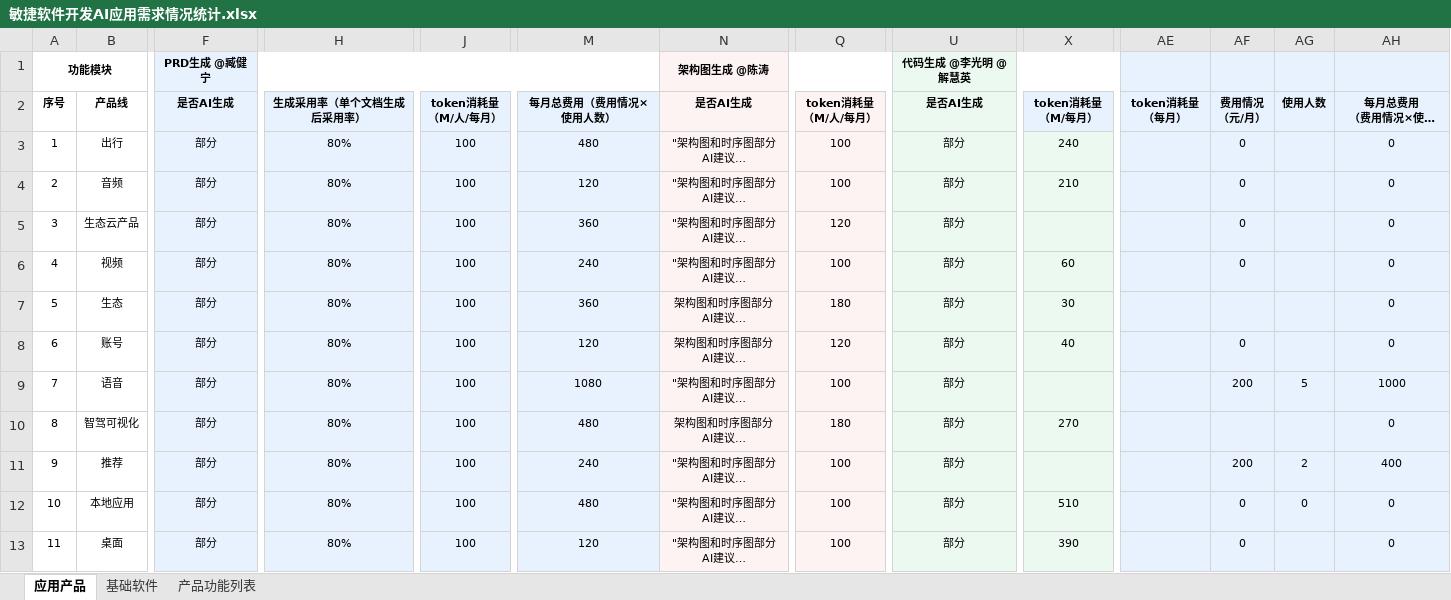
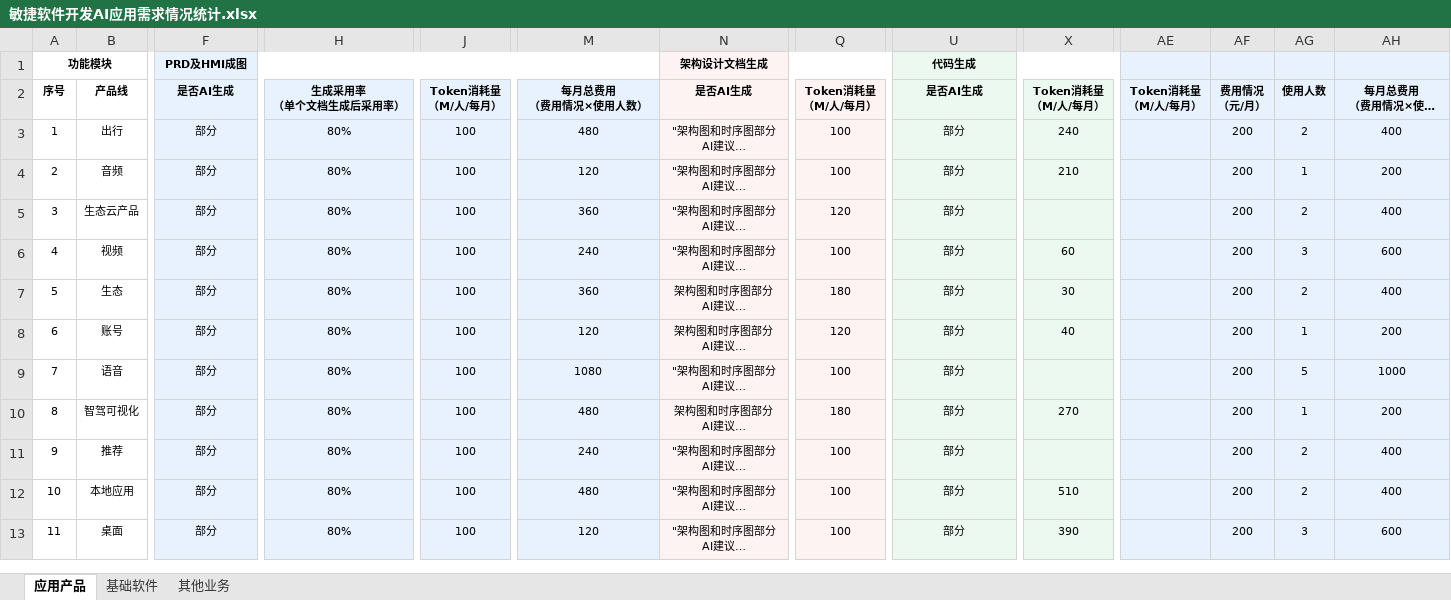
Before and after one commit to astra-flow/astra-poc, an Excel workbook: issues/728-token-budget-estimation/data/敏捷软件开发AI应用需求情况统计.xlsx, sheet 应用产品, drawn as a sheet; only a part is shown, gaps mark what is left out; long unchanged cells end in …; values as stored, in another font and other column widths than the file's, no borders; removed rows and columns are numbered as before the commit, all else as after; rows hold the shown columns only; ↵ is a line break in a cell; the diff covers the shown part only; the diff names each change by its address in the sheet, - before the commit and + after, or states it on an @@ line.

```diff
--- a/issues/728-token-budget-estimation/data/敏捷软件开发AI应用需求情况统计.xlsx (sheet 应用产品)
+++ b/issues/728-token-budget-estimation/data/敏捷软件开发AI应用需求情况统计.xlsx (sheet 应用产品)
@@ sheet tab hidden: 产品功能列表 @@
+sheet tab: 其他业务
-row 1: 功能模块 |  | PRD生成 @臧健宁 |  |  |  | 架构图生成 @陈涛 |  | 代码生成 @李光明 @解慧英
+row 1: 功能模块 |  | PRD及HMI成图 |  |  |  | 架构设计文档生成 |  | 代码生成
-H2: 生成采用率（单个文档生成后采用率）
+H2: 生成采用率 ↵ （单个文档生成后采用率）
-J2: token消耗量 ↵ （M/人/每月）
+J2: Token消耗量 ↵ （M/人/每月）
-M2: 每月总费用（费用情况×使用人数）
+M2: 每月总费用 ↵ （费用情况×使用人数）
-Q2: token消耗量 ↵ （M/人/每月）
+Q2: Token消耗量 ↵ （M/人/每月）
-X2: token消耗量 ↵ （M/每月）
+X2: Token消耗量 ↵ （M/人/每月）
-AE2: token消耗量 ↵ （每月）
+AE2: Token消耗量 ↵ （M/人/每月）
-AF3:AF6: 0
+AF3:AF6: 200
-AG3: (empty)
+AG3: 2
-AH3: 0
+AH3: 400
-AG4: (empty)
+AG4: 1
-AH4: 0
+AH4: 200
-AG5: (empty)
+AG5: 2
-AH5: 0
+AH5: 400
-AG6: (empty)
+AG6: 3
-AH6: 0
+AH6: 600
-AF7: (empty)
+AF7: 200
-AG7: (empty)
+AG7: 2
-AH7: 0
+AH7: 400
-AF8: 0
+AF8: 200
-AG8: (empty)
+AG8: 1
-AH8: 0
+AH8: 200
-AF10: (empty)
+AF10: 200
-AG10: (empty)
+AG10: 1
-AH10: 0
+AH10: 200
-AF12:AF13: 0
+AF12:AF13: 200
-AG12: 0
+AG12: 2
-AH12: 0
+AH12: 400
-AG13: (empty)
+AG13: 3
-AH13: 0
+AH13: 600
```
Also changed, not shown: 2 added rows and 11 edited cells elsewhere in this sheet, sheet 基础软件, 11 other files.
